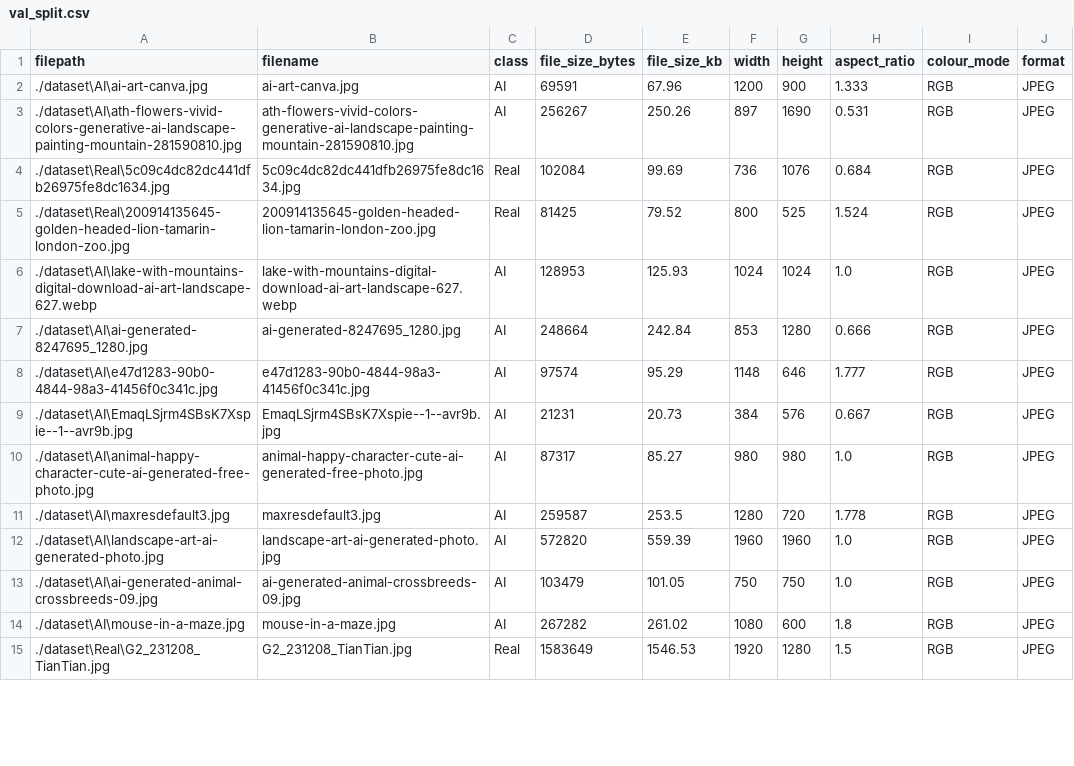
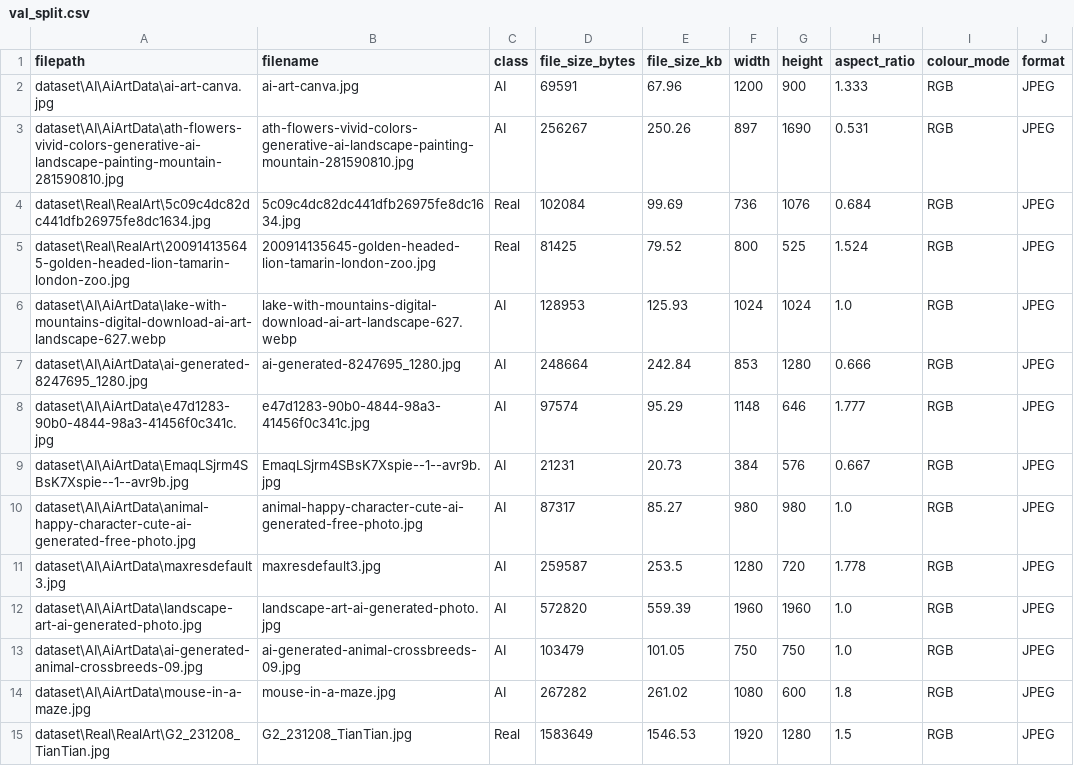
Before and after one commit to faizann-23/23L-3091_A2_Ops, a CSV file: val_split.csv, drawn as a sheet; only a part is shown; the diff covers the shown part only; the diff names each change by its address in the sheet, - before the commit and + after, or states it on an @@ line.

```diff
--- a/val_split.csv
+++ b/val_split.csv
-A2 (filepath): ./dataset\AI\ai-art-canva.jpg
+A2 (filepath): dataset\AI\AiArtData\ai-art-canva.jpg
-A3 (filepath): ./dataset\AI\ath-flowers-vivid-colors-generative-ai-landscape-painting-mountain-281590810.jpg
+A3 (filepath): dataset\AI\AiArtData\ath-flowers-vivid-colors-generative-ai-landscape-painting-mountain-281590810.jpg
-A4 (filepath): ./dataset\Real\5c09c4dc82dc441dfb26975fe8dc1634.jpg
+A4 (filepath): dataset\Real\RealArt\5c09c4dc82dc441dfb26975fe8dc1634.jpg
-A5 (filepath): ./dataset\Real\200914135645-golden-headed-lion-tamarin-london-zoo.jpg
+A5 (filepath): dataset\Real\RealArt\200914135645-golden-headed-lion-tamarin-london-zoo.jpg
-A6 (filepath): ./dataset\AI\lake-with-mountains-digital-download-ai-art-landscape-627.webp
+A6 (filepath): dataset\AI\AiArtData\lake-with-mountains-digital-download-ai-art-landscape-627.webp
-A7 (filepath): ./dataset\AI\ai-generated-8247695_1280.jpg
+A7 (filepath): dataset\AI\AiArtData\ai-generated-8247695_1280.jpg
-A8 (filepath): ./dataset\AI\e47d1283-90b0-4844-98a3-41456f0c341c.jpg
+A8 (filepath): dataset\AI\AiArtData\e47d1283-90b0-4844-98a3-41456f0c341c.jpg
-A9 (filepath): ./dataset\AI\EmaqLSjrm4SBsK7Xspie--1--avr9b.jpg
+A9 (filepath): dataset\AI\AiArtData\EmaqLSjrm4SBsK7Xspie--1--avr9b.jpg
-A10 (filepath): ./dataset\AI\animal-happy-character-cute-ai-generated-free-photo.jpg
+A10 (filepath): dataset\AI\AiArtData\animal-happy-character-cute-ai-generated-free-photo.jpg
-A11 (filepath): ./dataset\AI\maxresdefault3.jpg
+A11 (filepath): dataset\AI\AiArtData\maxresdefault3.jpg
-A12 (filepath): ./dataset\AI\landscape-art-ai-generated-photo.jpg
+A12 (filepath): dataset\AI\AiArtData\landscape-art-ai-generated-photo.jpg
-A13 (filepath): ./dataset\AI\ai-generated-animal-crossbreeds-09.jpg
+A13 (filepath): dataset\AI\AiArtData\ai-generated-animal-crossbreeds-09.jpg
-A14 (filepath): ./dataset\AI\mouse-in-a-maze.jpg
+A14 (filepath): dataset\AI\AiArtData\mouse-in-a-maze.jpg
-A15 (filepath): ./dataset\Real\G2_231208_TianTian.jpg
+A15 (filepath): dataset\Real\RealArt\G2_231208_TianTian.jpg
```
Also changed, not shown: 132 edited cells elsewhere in this file, task2_model_comparison.csv, test_split.csv, 27 other files.
